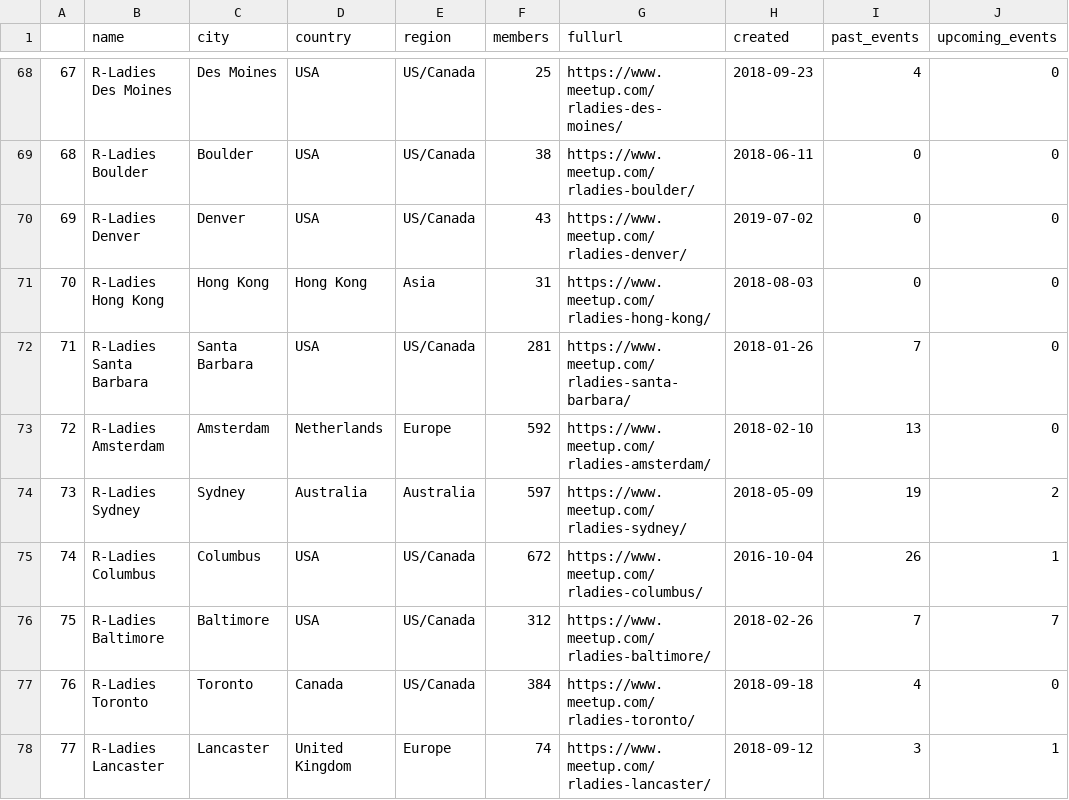
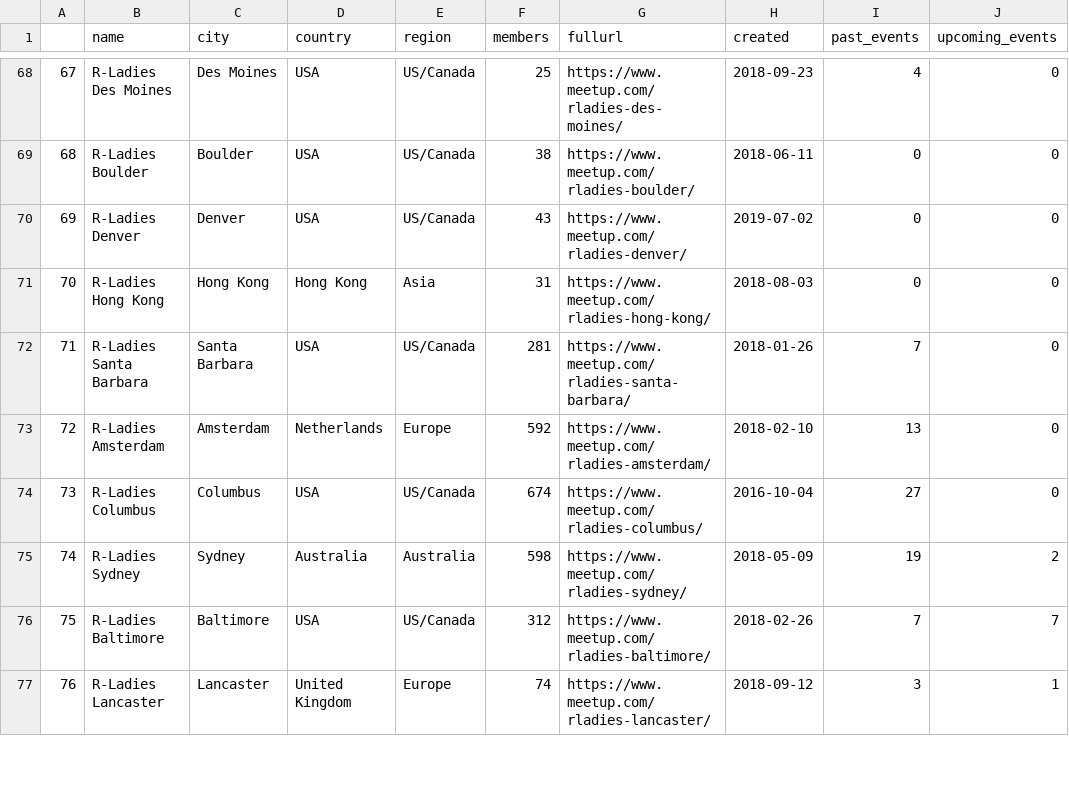
Before and after one commit to benubah/r-community-explorer, a CSV file: docs/data/rladies.csv, drawn as a sheet; only a part is shown, gaps mark what is left out; removed rows and columns are numbered as before the commit, all else as after; the diff covers the shown part only; the diff names each change by its address in the sheet, - before the commit and + after, or states it on an @@ line.

```diff
--- a/docs/data/rladies.csv
+++ b/docs/data/rladies.csv
@@ column A renumbered between rows 9 and 129 @@
+row 74: 73 | R-Ladies Columbus | Columbus | USA | US/Canada | 674 | https://www.meetup.com/rladies-columbus/ | 2016-10-04 | 27 | 0
-F75 (members): 597
+F75 (members): 598
-row 75: 74 | R-Ladies Columbus | Columbus | USA | US/Canada | 672 | https://www.meetup.com/rladies-columbus/ | 2016-10-04 | 26 | 1
-row 77: 76 | R-Ladies Toronto | Toronto | Canada | US/Canada | 384 | https://www.meetup.com/rladies-toronto/ | 2018-09-18 | 4 | 0
```
Also changed, not shown: 3 added rows, 2 removed rows, 6 moved rows and 19 edited cells elsewhere in this file, docs/data/rladies_hosts.csv, docs/data/rugs.csv, 4 other files.
